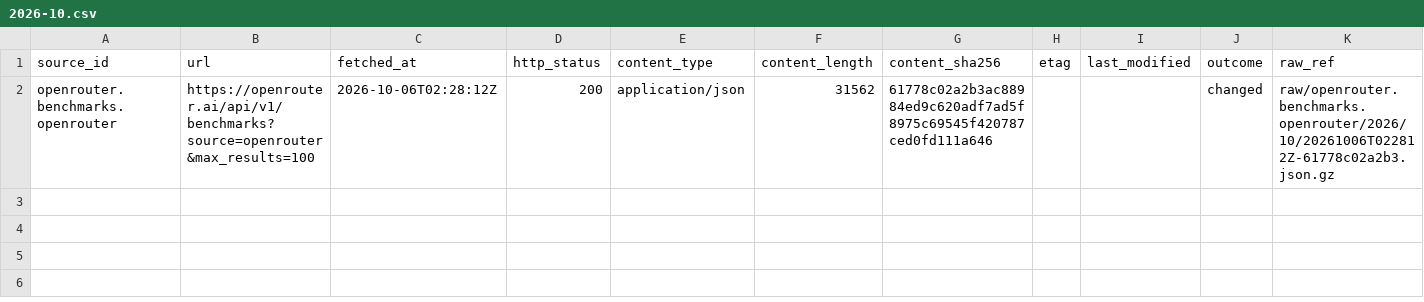
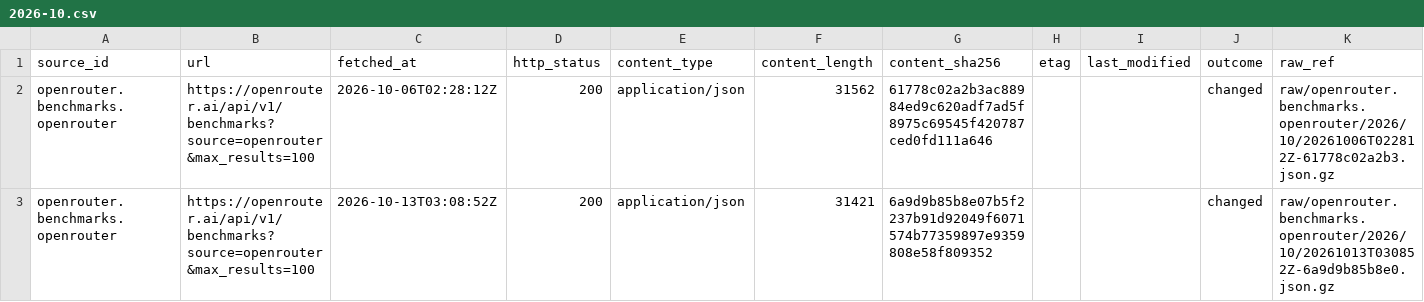
Before and after one commit to q3dresearch/wss-openrouter, a CSV file: manifest/openrouter.benchmarks.openrouter/2026-10.csv, drawn as a sheet; only a part is shown; rows hold the shown columns only; the diff names each change by its address in the sheet, - before the commit and + after, or states it on an @@ line.

```diff
--- a/manifest/openrouter.benchmarks.openrouter/2026-10.csv
+++ b/manifest/openrouter.benchmarks.openrouter/2026-10.csv
+row 3: openrouter.benchmarks.openrouter | https://openrouter.ai/api/v1/benchmarks?source=openrouter&max_results=100 | 2026-10-13T03:08:52Z | 200 | application/json | 31421 | 6a9d9b85b8e07b5f2237b91d92049f6071574b77359897e9359808e58f809352 |  |  | changed | raw/openrouter.benchmarks.openrouter/2026/10/20261013T030852Z-6a9d9b85b8e0.json.gz
```
Also changed, not shown: manifest/openrouter.benchmarks.artificial-analysis/2026-10.csv, manifest/openrouter.benchmarks.design-arena/2026-10.csv, 13 other files.
